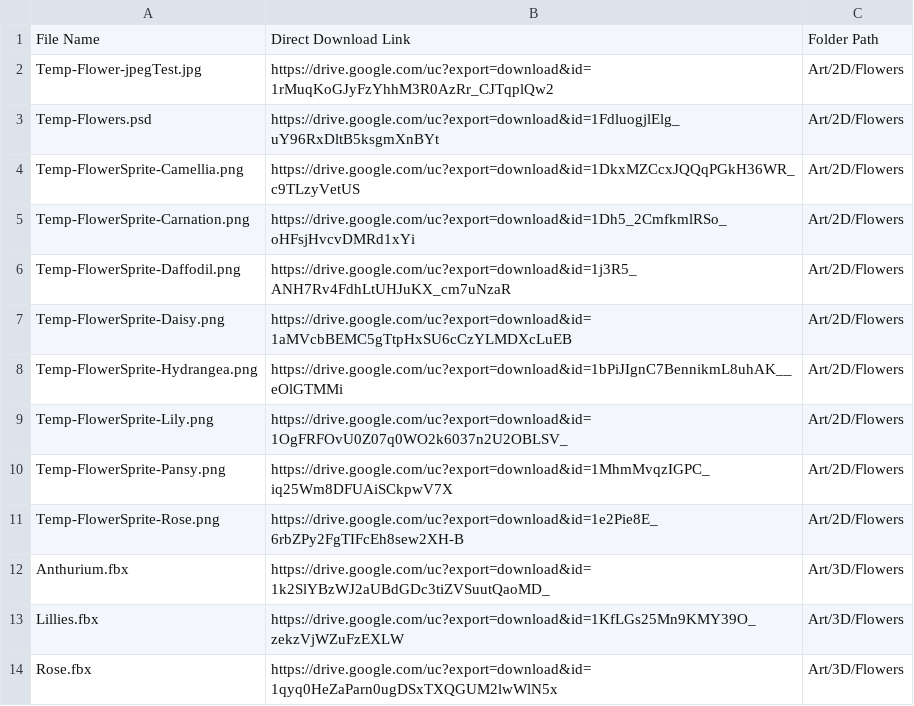
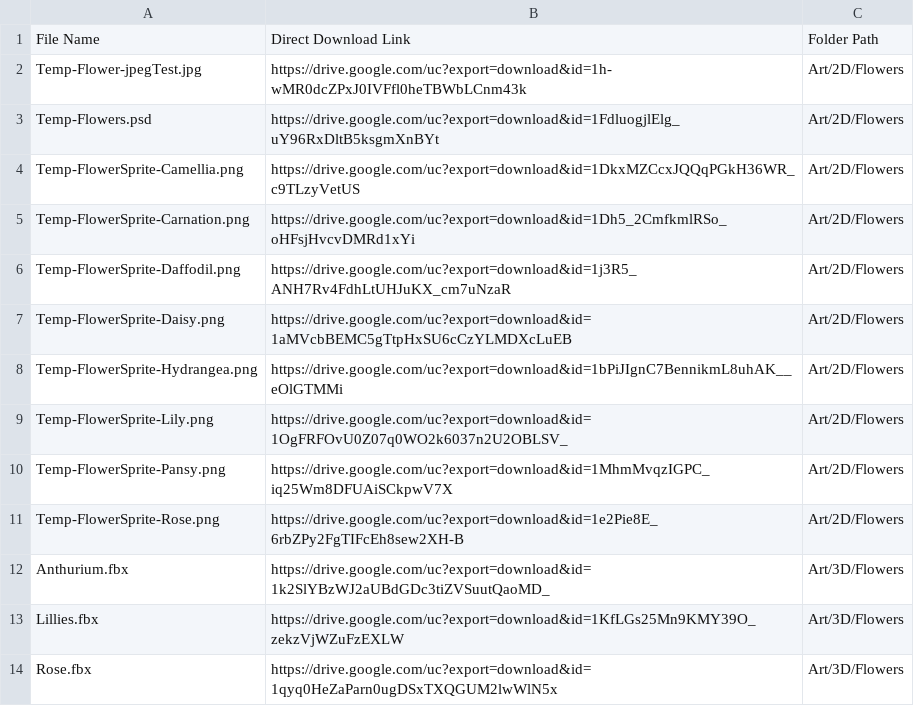
Before and after one commit to penguincoco/DriveToUnityWorkflow, a CSV file: DriveToUnitySync/Assets/Art/AssetList.csv, drawn as a sheet.

```diff
--- a/DriveToUnitySync/Assets/Art/AssetList.csv
+++ b/DriveToUnitySync/Assets/Art/AssetList.csv
@@ -1,3 +1,3 @@
 File Name,Direct Download Link,Folder Path
-Temp-Flower-jpegTest.jpg,https://drive.google.com/uc?export=download&id=1rMuqKoGJyFzYhhM3R0AzRr_CJTqplQw2,Art/2D/Flowers
+Temp-Flower-jpegTest.jpg,https://drive.google.com/uc?export=download&id=1h-wMR0dcZPxJ0IVFfl0heTBWbLCnm43k,Art/2D/Flowers
 Temp-Flowers.psd,https://drive.google.com/uc?export=download&id=1FdluogjlElg_uY96RxDltB5ksgmXnBYt,Art/2D/Flowers
```
Also changed, not shown: 3 other files.
